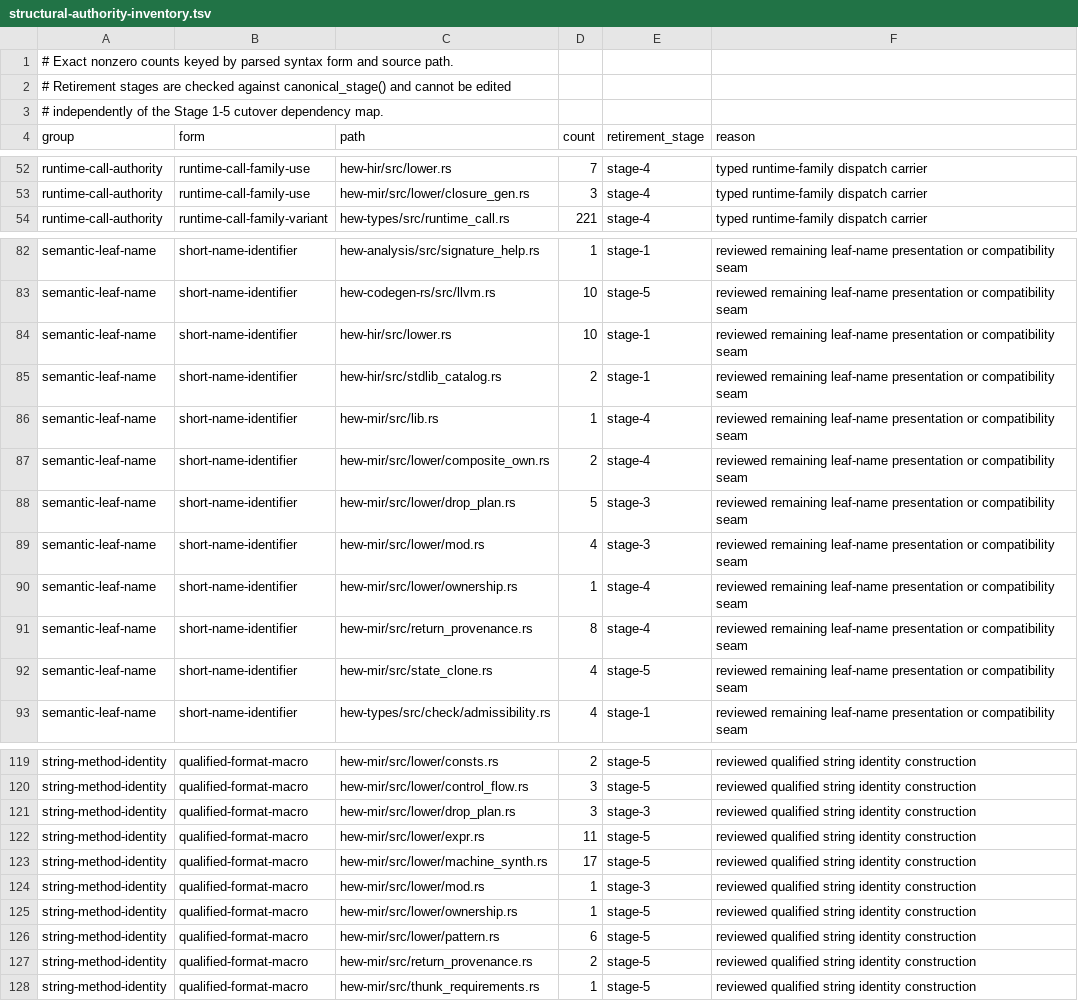
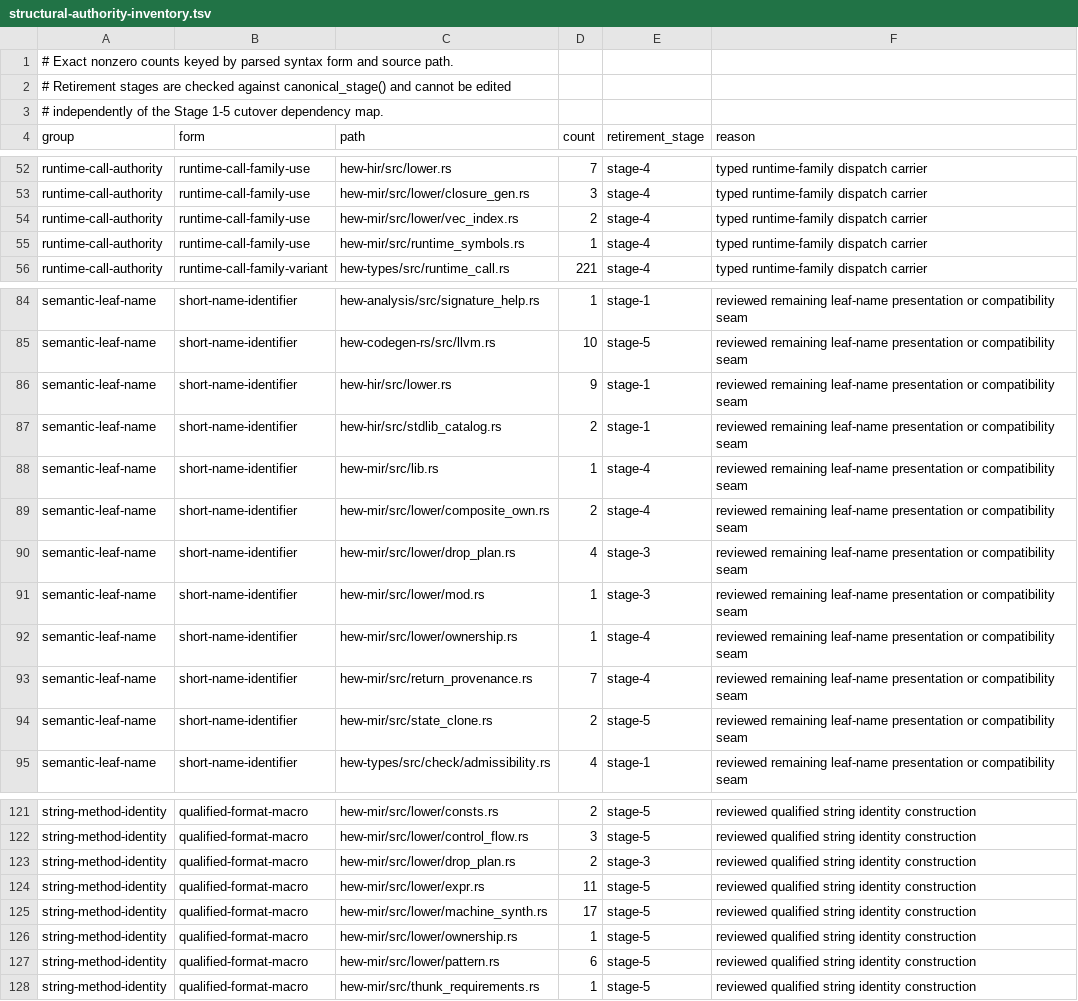
Before and after one commit to hew-lang/hew, a TSV file: scripts/structural-authority-inventory.tsv, drawn as a sheet; only a part is shown, gaps mark what is left out; the diff covers the shown part only.

```diff
--- a/scripts/structural-authority-inventory.tsv
+++ b/scripts/structural-authority-inventory.tsv
@@ -53,2 +53,4 @@ runtime-call-authority	runtime-call-family-use	hew-hir/src/lower.rs	7	stage-4	ty
 runtime-call-authority	runtime-call-family-use	hew-mir/src/lower/closure_gen.rs	3	stage-4	typed runtime-family dispatch carrier
+runtime-call-authority	runtime-call-family-use	hew-mir/src/lower/vec_index.rs	2	stage-4	typed runtime-family dispatch carrier
+runtime-call-authority	runtime-call-family-use	hew-mir/src/runtime_symbols.rs	1	stage-4	typed runtime-family dispatch carrier
 runtime-call-authority	runtime-call-family-variant	hew-types/src/runtime_call.rs	221	stage-4	typed runtime-family dispatch carrier
@@ -83,3 +85,3 @@ semantic-leaf-name	short-name-identifier	hew-analysis/src/signature_help.rs	1	st
 semantic-leaf-name	short-name-identifier	hew-codegen-rs/src/llvm.rs	10	stage-5	reviewed remaining leaf-name presentation or compatibility seam
-semantic-leaf-name	short-name-identifier	hew-hir/src/lower.rs	10	stage-1	reviewed remaining leaf-name presentation or compatibility seam
+semantic-leaf-name	short-name-identifier	hew-hir/src/lower.rs	9	stage-1	reviewed remaining leaf-name presentation or compatibility seam
 semantic-leaf-name	short-name-identifier	hew-hir/src/stdlib_catalog.rs	2	stage-1	reviewed remaining leaf-name presentation or compatibility seam
@@ -87,7 +89,7 @@ semantic-leaf-name	short-name-identifier	hew-mir/src/lib.rs	1	stage-4	reviewed r
 semantic-leaf-name	short-name-identifier	hew-mir/src/lower/composite_own.rs	2	stage-4	reviewed remaining leaf-name presentation or compatibility seam
-semantic-leaf-name	short-name-identifier	hew-mir/src/lower/drop_plan.rs	5	stage-3	reviewed remaining leaf-name presentation or compatibility seam
-semantic-leaf-name	short-name-identifier	hew-mir/src/lower/mod.rs	4	stage-3	reviewed remaining leaf-name presentation or compatibility seam
+semantic-leaf-name	short-name-identifier	hew-mir/src/lower/drop_plan.rs	4	stage-3	reviewed remaining leaf-name presentation or compatibility seam
+semantic-leaf-name	short-name-identifier	hew-mir/src/lower/mod.rs	1	stage-3	reviewed remaining leaf-name presentation or compatibility seam
 semantic-leaf-name	short-name-identifier	hew-mir/src/lower/ownership.rs	1	stage-4	reviewed remaining leaf-name presentation or compatibility seam
-semantic-leaf-name	short-name-identifier	hew-mir/src/return_provenance.rs	8	stage-4	reviewed remaining leaf-name presentation or compatibility seam
-semantic-leaf-name	short-name-identifier	hew-mir/src/state_clone.rs	4	stage-5	reviewed remaining leaf-name presentation or compatibility seam
+semantic-leaf-name	short-name-identifier	hew-mir/src/return_provenance.rs	7	stage-4	reviewed remaining leaf-name presentation or compatibility seam
+semantic-leaf-name	short-name-identifier	hew-mir/src/state_clone.rs	2	stage-5	reviewed remaining leaf-name presentation or compatibility seam
 semantic-leaf-name	short-name-identifier	hew-types/src/check/admissibility.rs	4	stage-1	reviewed remaining leaf-name presentation or compatibility seam
@@ -120,9 +122,7 @@ string-method-identity	qualified-format-macro	hew-mir/src/lower/consts.rs	2	stag
 string-method-identity	qualified-format-macro	hew-mir/src/lower/control_flow.rs	3	stage-5	reviewed qualified string identity construction
-string-method-identity	qualified-format-macro	hew-mir/src/lower/drop_plan.rs	3	stage-3	reviewed qualified string identity construction
+string-method-identity	qualified-format-macro	hew-mir/src/lower/drop_plan.rs	2	stage-3	reviewed qualified string identity construction
 string-method-identity	qualified-format-macro	hew-mir/src/lower/expr.rs	11	stage-5	reviewed qualified string identity construction
 string-method-identity	qualified-format-macro	hew-mir/src/lower/machine_synth.rs	17	stage-5	reviewed qualified string identity construction
-string-method-identity	qualified-format-macro	hew-mir/src/lower/mod.rs	1	stage-3	reviewed qualified string identity construction
 string-method-identity	qualified-format-macro	hew-mir/src/lower/ownership.rs	1	stage-5	reviewed qualified string identity construction
 string-method-identity	qualified-format-macro	hew-mir/src/lower/pattern.rs	6	stage-5	reviewed qualified string identity construction
-string-method-identity	qualified-format-macro	hew-mir/src/return_provenance.rs	2	stage-5	reviewed qualified string identity construction
 string-method-identity	qualified-format-macro	hew-mir/src/thunk_requirements.rs	1	stage-5	reviewed qualified string identity construction
```
Also changed, not shown: 12 edited cells elsewhere in this file, 11 other files.
